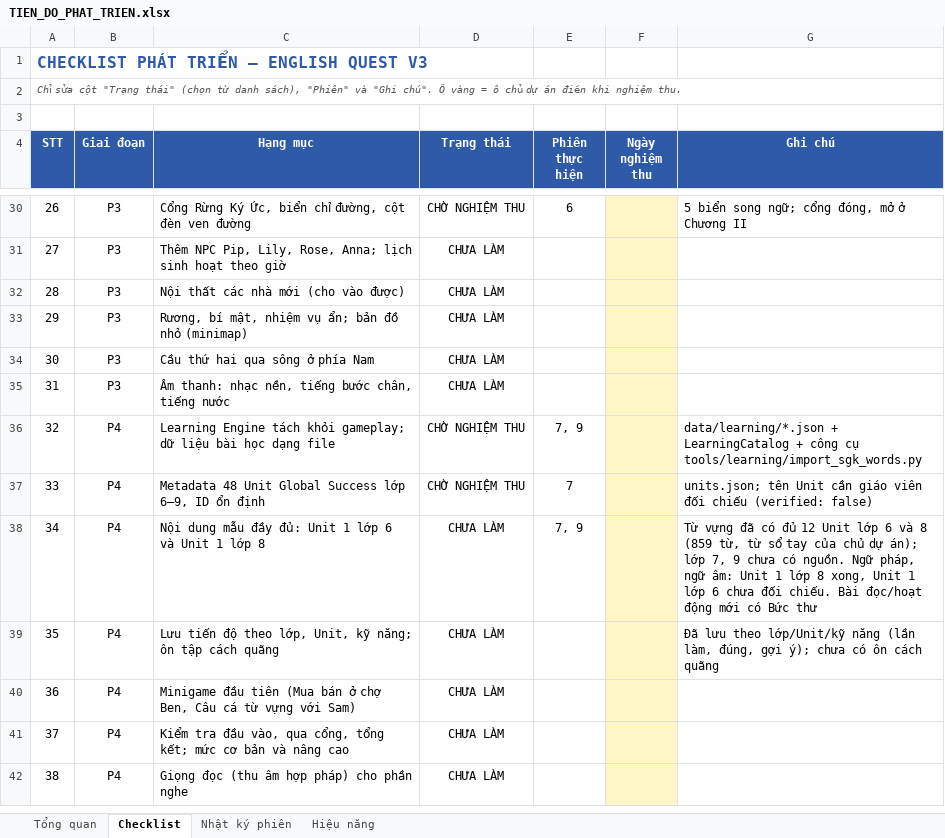
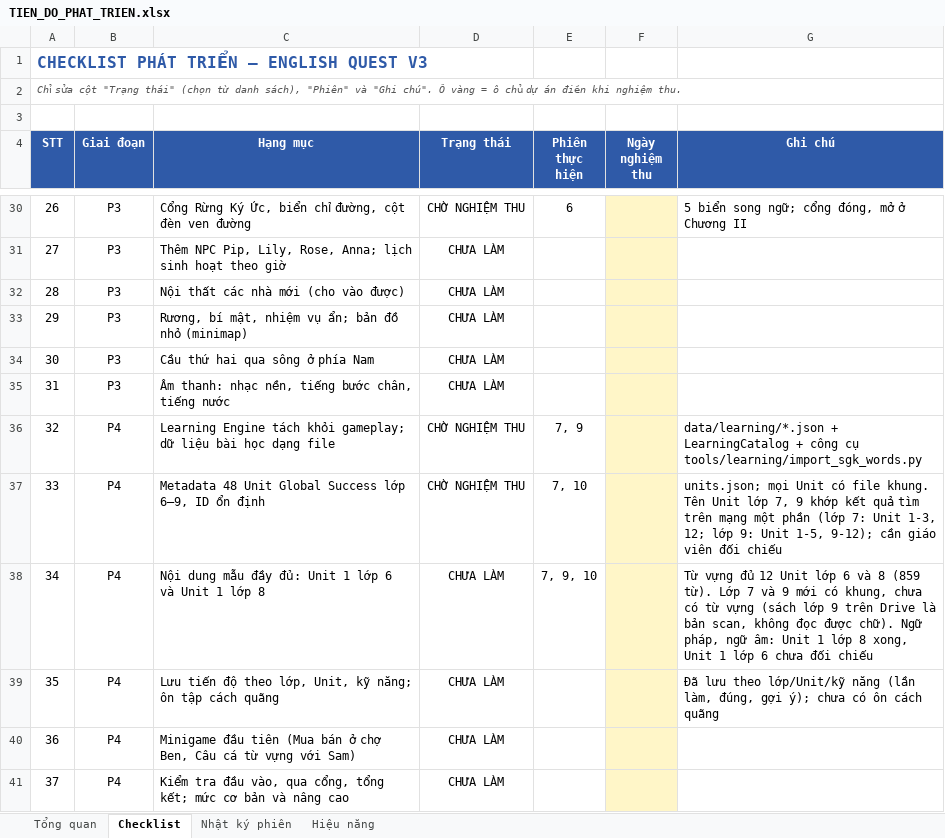
Before and after one commit to lucky89x/english-game-v3, an Excel workbook: docs/TIEN_DO_PHAT_TRIEN.xlsx, sheet Checklist, drawn as a sheet; only a part is shown, gaps mark what is left out; the shorter side is filled out with more unchanged rows; values as stored, in another font and other column widths than the file's, no borders; conditional formats not drawn; the diff names each change by its address in the sheet, - before the commit and + after, or states it on an @@ line.

```diff
--- a/docs/TIEN_DO_PHAT_TRIEN.xlsx (sheet Checklist)
+++ b/docs/TIEN_DO_PHAT_TRIEN.xlsx (sheet Checklist)
-E37 (Phiên thực hiện): 7
+E37 (Phiên thực hiện): 7, 10
-G37 (Ghi chú): units.json; tên Unit cần giáo viên đối chiếu (verified: false)
+G37 (Ghi chú): units.json; mọi Unit có file khung. Tên Unit lớp 7, 9 khớp kết quả tìm trên mạng một phần (lớp 7: Unit 1-3, 12; lớp 9: Unit 1-5, 9-12); cần giáo viên đối chiếu
-E38 (Phiên thực hiện): 7, 9
+E38 (Phiên thực hiện): 7, 9, 10
-G38 (Ghi chú): Từ vựng đã có đủ 12 Unit lớp 6 và 8 (859 từ, từ sổ tay của chủ dự án); lớp 7, 9 chưa có nguồn. Ngữ pháp, ngữ âm: Unit 1 lớp 8 xong, Unit 1 lớp 6 chưa đối chiếu. Bài đọc/hoạt động mới có Bức thư
+G38 (Ghi chú): Từ vựng đủ 12 Unit lớp 6 và 8 (859 từ). Lớp 7 và 9 mới có khung, chưa có từ vựng (sách lớp 9 trên Drive là bản scan, không đọc được chữ). Ngữ pháp, ngữ âm: Unit 1 lớp 8 xong, Unit 1 lớp 6 chưa đối chiếu
```
Also changed, not shown: sheet Nhật ký phiên, sheet Tổng quan, 53 other files.
